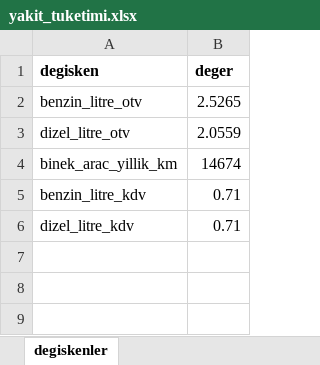
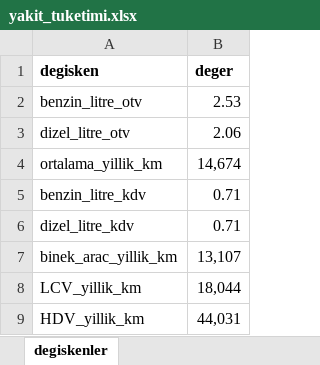
Before and after one commit to Senzeybek/TR_tax_system, an Excel workbook: r_input/yakit_tuketimi.xlsx, sheet degiskenler, drawn as a sheet; values as stored, in another font and other column widths than the file's, no borders; removed rows and columns are numbered as before the commit, all else as after; the diff names each change by its address in the sheet, - before the commit and + after, or states it on an @@ line.

```diff
--- a/r_input/yakit_tuketimi.xlsx (sheet degiskenler)
+++ b/r_input/yakit_tuketimi.xlsx (sheet degiskenler)
-B2 (deger): 2.5265
+B2 (deger): 2.53
-B3 (deger): 2.0559
+B3 (deger): 2.06
-row 4: binek_arac_yillik_km | 14674
+row 4: ortalama_yillik_km | 14,674
+row 7: binek_arac_yillik_km | 13,107
+row 8: LCV_yillik_km | 18,044
+row 9: HDV_yillik_km | 44,031
```
Also changed, not shown: r_input/LCV_HCV inputs.xlsx, r_input/esneklik.xlsx, 10 other files.
